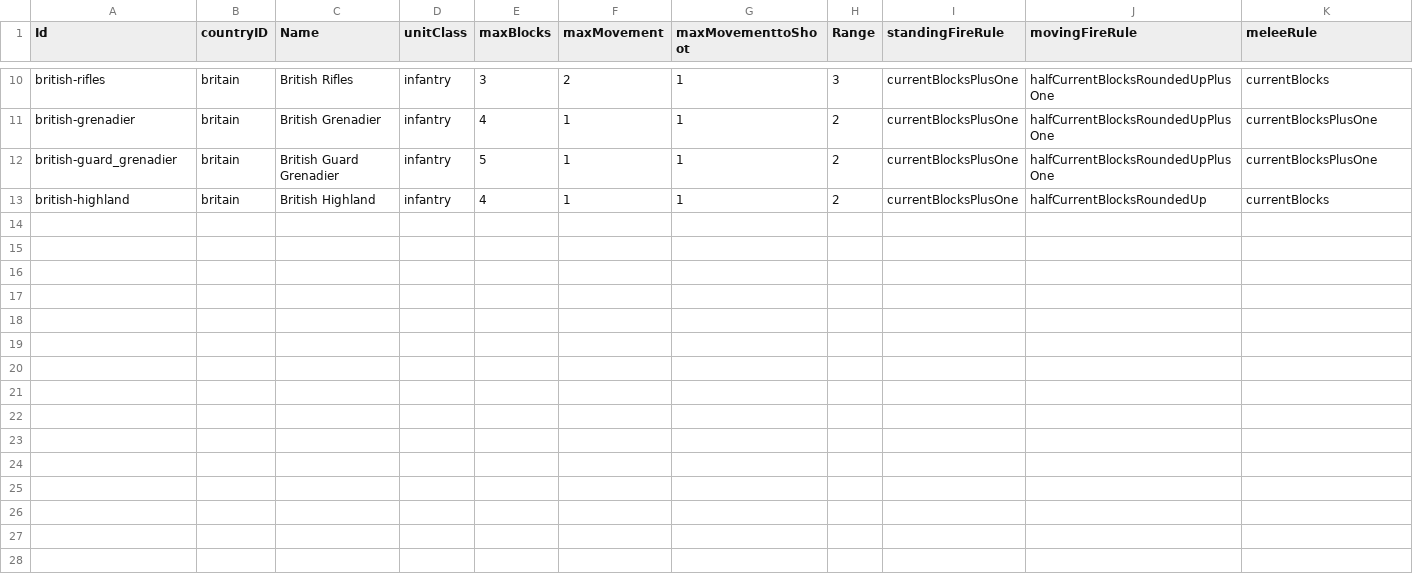
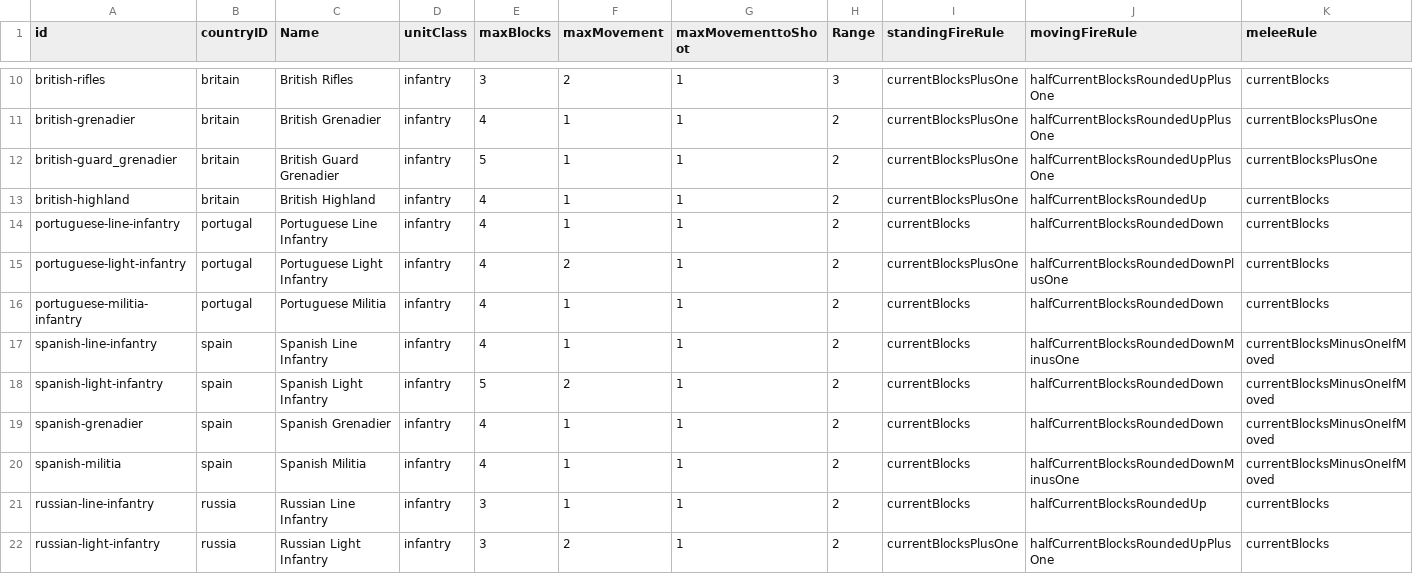
Before and after one commit to doddme/BattleCalc, a CSV file: BattleCalc/Data/Napoleonics/Units.csv, drawn as a sheet; only a part is shown, gaps mark what is left out; rows hold the shown columns only; the diff names each change by its address in the sheet, - before the commit and + after, or states it on an @@ line.

Commit message:
Added Spanish forces to the Units and a couple tests.  These required some changes because of a new Melee deduction.  things appear to be working well right now but we need to get interactive with the user.

```diff
--- a/BattleCalc/Data/Napoleonics/Units.csv
+++ b/BattleCalc/Data/Napoleonics/Units.csv
-A1: Id
+A1: id
+row 14: portuguese-line-infantry | portugal | Portuguese Line Infantry | infantry | 4 | 1 | 1 | 2 | currentBlocks | halfCurrentBlocksRoundedDown | currentBlocks
+row 15: portuguese-light-infantry | portugal | Portuguese Light Infantry | infantry | 4 | 2 | 1 | 2 | currentBlocksPlusOne | halfCurrentBlocksRoundedDownPlusOne | currentBlocks
+row 16: portuguese-militia-infantry | portugal | Portuguese Militia | infantry | 4 | 1 | 1 | 2 | currentBlocks | halfCurrentBlocksRoundedDown | currentBlocks
+row 17: spanish-line-infantry | spain | Spanish Line Infantry | infantry | 4 | 1 | 1 | 2 | currentBlocks | halfCurrentBlocksRoundedDownMinusOne | currentBlocksMinusOneIfMoved
+row 18: spanish-light-infantry | spain | Spanish Light Infantry | infantry | 5 | 2 | 1 | 2 | currentBlocks | halfCurrentBlocksRoundedDown | currentBlocksMinusOneIfMoved
+row 19: spanish-grenadier | spain | Spanish Grenadier | infantry | 4 | 1 | 1 | 2 | currentBlocks | halfCurrentBlocksRoundedDown | currentBlocksMinusOneIfMoved
+row 20: spanish-militia | spain | Spanish Militia | infantry | 4 | 1 | 1 | 2 | currentBlocks | halfCurrentBlocksRoundedDownMinusOne | currentBlocksMinusOneIfMoved
+row 21: russian-line-infantry | russia | Russian Line Infantry | infantry | 3 | 1 | 1 | 2 | currentBlocks | halfCurrentBlocksRoundedUp | currentBlocks
+row 22: russian-light-infantry | russia | Russian Light Infantry | infantry | 3 | 2 | 1 | 2 | currentBlocksPlusOne | halfCurrentBlocksRoundedUpPlusOne | currentBlocks
```
Also changed, not shown: BattleCalc/Data/Napoleonics/CombatSamples.csv, 8 other files.
